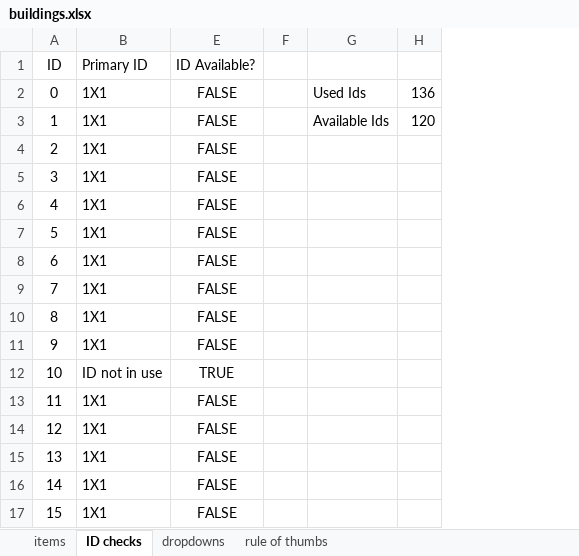
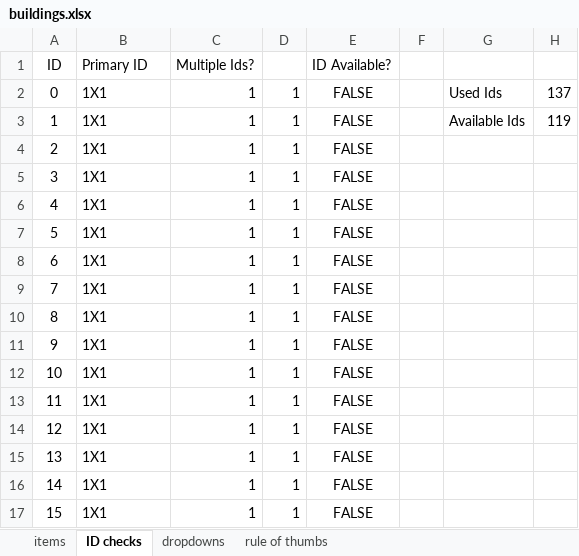
Before and after one commit to OpenTTD-JPplus/JPplusBuildings, an Excel workbook: docs/buildings.xlsx, sheet ID checks, drawn as a sheet; only a part is shown; values as stored, in another font and other column widths than the file's, no borders; conditional formats not drawn; removed rows and columns are numbered as before the commit, all else as after; the diff names each change by its address in the sheet, - before the commit and + after, or states it on an @@ line.

```diff
--- a/docs/buildings.xlsx (sheet ID checks)
+++ b/docs/buildings.xlsx (sheet ID checks)
@@ column C (Multiple Ids?) unhidden, rows 2-17: all 1 @@
@@ column D unhidden, rows 2-17: all 1 @@
-column H, rows 2-3: 136 | 120
+column H, rows 2-3: 137 | 119
-B12 (Primary ID): ID not in use
+B12 (Primary ID): 1X1
-E12 (ID Available?): TRUE
+E12 (ID Available?): FALSE
```
Also changed, not shown: sheet items, formulas that keep their value, hidden cells, charts or pictures, 58 other files.
